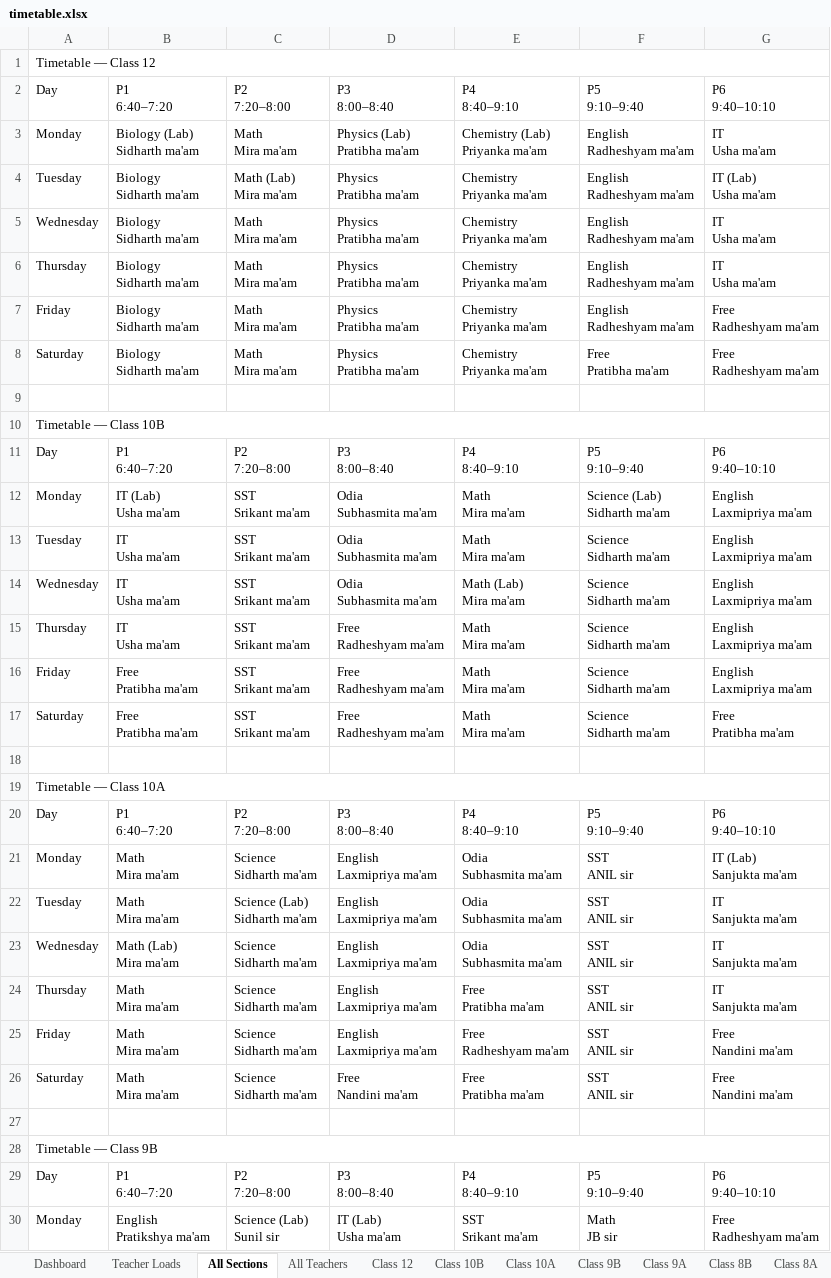
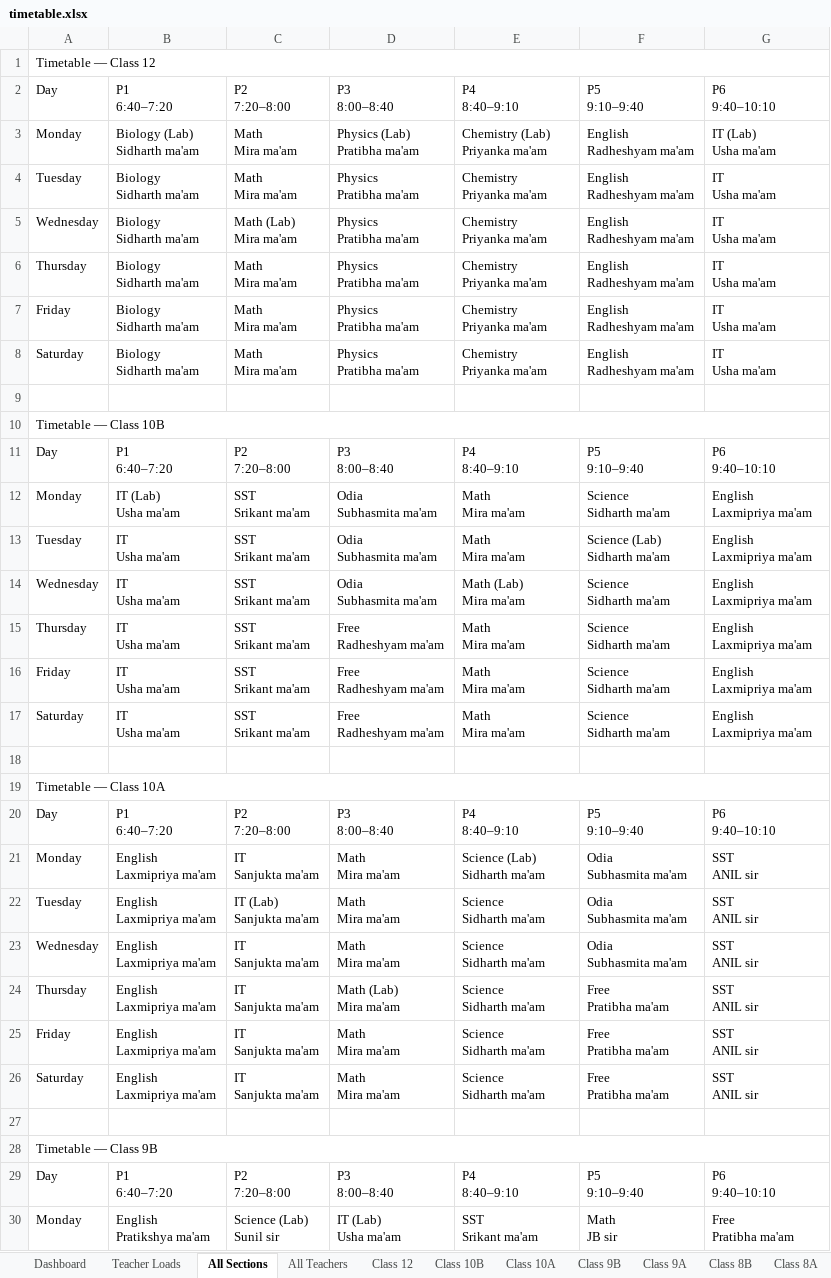
Before and after one commit to jangyabhr/school_timetable, an Excel workbook: timetable.xlsx, sheet All Sections, drawn as a sheet; only a part is shown; values as stored, in another font and other column widths than the file's, no cell formats; ↵ is a line break in a cell; the diff covers the shown part only; the diff names each change by its address in the sheet, - before the commit and + after, or states it on an @@ line.

```diff
--- a/timetable.xlsx (sheet All Sections)
+++ b/timetable.xlsx (sheet All Sections)
-G3: IT ↵ Usha ma'am
+G3: IT (Lab) ↵ Usha ma'am
-C4: Math (Lab) ↵ Mira ma'am
+C4: Math ↵ Mira ma'am
-G4: IT (Lab) ↵ Usha ma'am
+G4: IT ↵ Usha ma'am
-C5: Math ↵ Mira ma'am
+C5: Math (Lab) ↵ Mira ma'am
-G7:G8: Free ↵ Radheshyam ma'am
+G7:G8: IT ↵ Usha ma'am
-F8: Free ↵ Pratibha ma'am
+F8: English ↵ Radheshyam ma'am
-F12: Science (Lab) ↵ Sidharth ma'am
+F12: Science ↵ Sidharth ma'am
-F13: Science ↵ Sidharth ma'am
+F13: Science (Lab) ↵ Sidharth ma'am
-B16:B17: Free ↵ Pratibha ma'am
+B16:B17: IT ↵ Usha ma'am
-G17: Free ↵ Pratibha ma'am
+G17: English ↵ Laxmipriya ma'am
-B21:B22: Math ↵ Mira ma'am
+B21:B22: English ↵ Laxmipriya ma'am
-C21: Science ↵ Sidharth ma'am
+C21: IT ↵ Sanjukta ma'am
-D21:D23: English ↵ Laxmipriya ma'am
+D21:D23: Math ↵ Mira ma'am
-E21: Odia ↵ Subhasmita ma'am
+E21: Science (Lab) ↵ Sidharth ma'am
-F21:F23: SST ↵ ANIL sir
+F21:F23: Odia ↵ Subhasmita ma'am
-G21: IT (Lab) ↵ Sanjukta ma'am
+G21: SST ↵ ANIL sir
-C22: Science (Lab) ↵ Sidharth ma'am
+C22: IT (Lab) ↵ Sanjukta ma'am
-E22:E23: Odia ↵ Subhasmita ma'am
+E22:E23: Science ↵ Sidharth ma'am
-G22:G24: IT ↵ Sanjukta ma'am
+G22:G24: SST ↵ ANIL sir
-B23: Math (Lab) ↵ Mira ma'am
+B23: English ↵ Laxmipriya ma'am
-C23:C26: Science ↵ Sidharth ma'am
+C23:C26: IT ↵ Sanjukta ma'am
-B24:B26: Math ↵ Mira ma'am
+B24:B26: English ↵ Laxmipriya ma'am
-D24: English ↵ Laxmipriya ma'am
+D24: Math (Lab) ↵ Mira ma'am
-E24: Free ↵ Pratibha ma'am
+E24: Science ↵ Sidharth ma'am
-F24:F26: SST ↵ ANIL sir
+F24:F26: Free ↵ Pratibha ma'am
-D25: English ↵ Laxmipriya ma'am
+D25: Math ↵ Mira ma'am
-E25: Free ↵ Radheshyam ma'am
+E25: Science ↵ Sidharth ma'am
-G25:G26: Free ↵ Nandini ma'am
+G25:G26: SST ↵ ANIL sir
-D26: Free ↵ Nandini ma'am
+D26: Math ↵ Mira ma'am
-E26: Free ↵ Pratibha ma'am
+E26: Science ↵ Sidharth ma'am
-G30: Free ↵ Radheshyam ma'am
+G30: Free ↵ Pratibha ma'am
```
Also changed, not shown: 2 added rows, 2 removed rows and 118 edited cells elsewhere in this sheet, sheet All Teachers, sheet Teacher Loads, sheet Dashboard, sheet Class 10A, sheet Class 8B, sheet Class 8A, 23 more sheets, cell formats, 4 other files.
